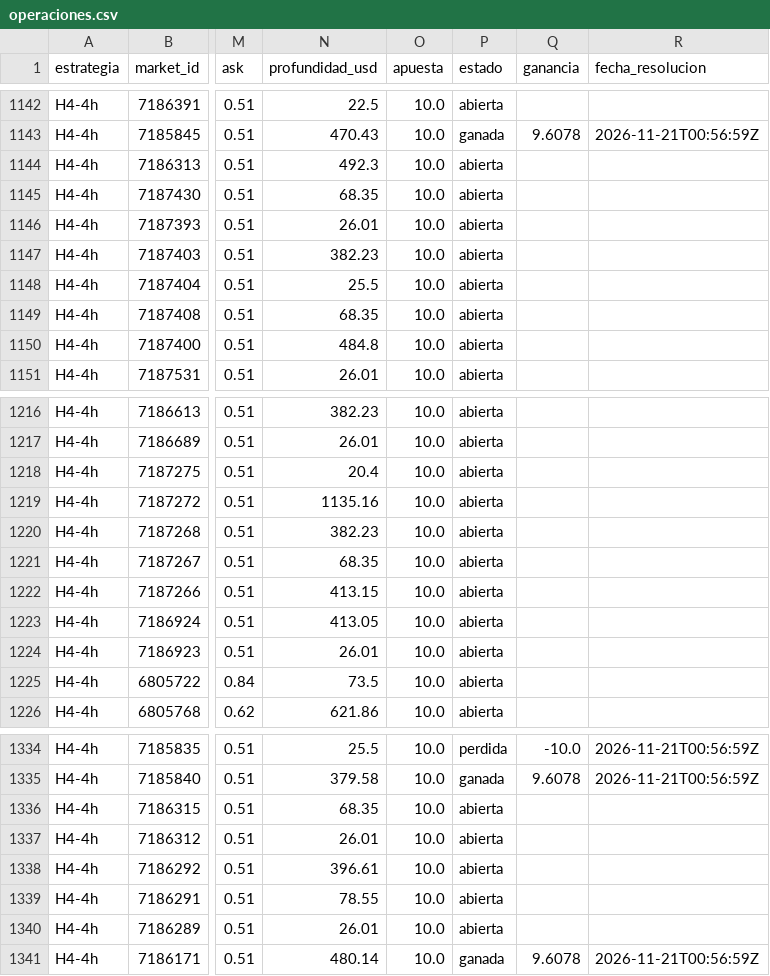
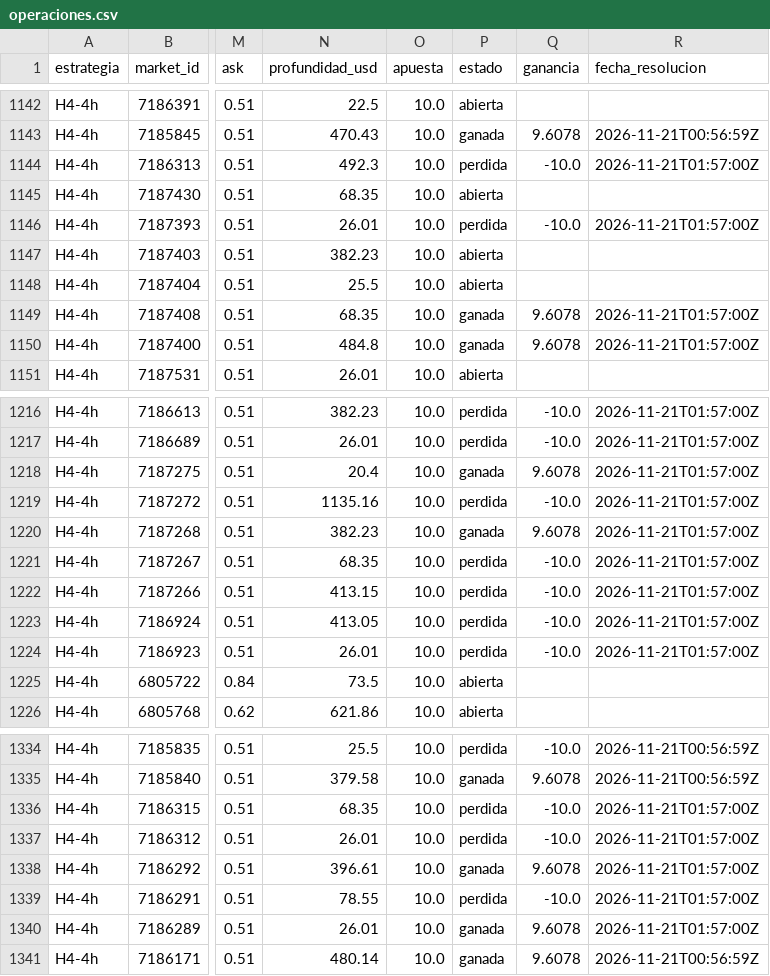
Before and after one commit to victorpastriz-art/polymarket-lab, a CSV file: paper/operaciones.csv, drawn as a sheet; only a part is shown, gaps mark what is left out; the diff covers the shown part only; the diff names each change by its address in the sheet, - before the commit and + after, or states it on an @@ line.

```diff
--- a/paper/operaciones.csv
+++ b/paper/operaciones.csv
-P1144 (estado): abierta
+P1144 (estado): perdida
-Q1144 (ganancia): (empty)
+Q1144 (ganancia): -10.0
-R1144 (fecha_resolucion): (empty)
+R1144 (fecha_resolucion): 2026-11-21T01:57:00Z
-P1146 (estado): abierta
+P1146 (estado): perdida
-Q1146 (ganancia): (empty)
+Q1146 (ganancia): -10.0
-R1146 (fecha_resolucion): (empty)
+R1146 (fecha_resolucion): 2026-11-21T01:57:00Z
-P1149:P1150 (estado): abierta
+P1149:P1150 (estado): ganada
-Q1149:Q1150 (ganancia): (empty)
+Q1149:Q1150 (ganancia): 9.6078
-R1149:R1150 (fecha_resolucion): (empty)
+R1149:R1150 (fecha_resolucion): 2026-11-21T01:57:00Z
-P1216:P1217 (estado): abierta
+P1216:P1217 (estado): perdida
-Q1216:Q1217 (ganancia): (empty)
+Q1216:Q1217 (ganancia): -10.0
-R1216:R1224 (fecha_resolucion): (empty)
+R1216:R1224 (fecha_resolucion): 2026-11-21T01:57:00Z
-P1218 (estado): abierta
+P1218 (estado): ganada
-Q1218 (ganancia): (empty)
+Q1218 (ganancia): 9.6078
-P1219 (estado): abierta
+P1219 (estado): perdida
-Q1219 (ganancia): (empty)
+Q1219 (ganancia): -10.0
-P1220 (estado): abierta
+P1220 (estado): ganada
-Q1220 (ganancia): (empty)
+Q1220 (ganancia): 9.6078
-P1221:P1224 (estado): abierta
+P1221:P1224 (estado): perdida
-Q1221:Q1224 (ganancia): (empty)
+Q1221:Q1224 (ganancia): -10.0
-P1336:P1337 (estado): abierta
+P1336:P1337 (estado): perdida
-Q1336:Q1337 (ganancia): (empty)
+Q1336:Q1337 (ganancia): -10.0
-R1336:R1340 (fecha_resolucion): (empty)
+R1336:R1340 (fecha_resolucion): 2026-11-21T01:57:00Z
-P1338 (estado): abierta
+P1338 (estado): ganada
-Q1338 (ganancia): (empty)
+Q1338 (ganancia): 9.6078
-P1339 (estado): abierta
+P1339 (estado): perdida
-Q1339 (ganancia): (empty)
+Q1339 (ganancia): -10.0
-P1340 (estado): abierta
+P1340 (estado): ganada
-Q1340 (ganancia): (empty)
+Q1340 (ganancia): 9.6078
```
Also changed, not shown: 84 edited cells elsewhere in this file, 2 other files.
